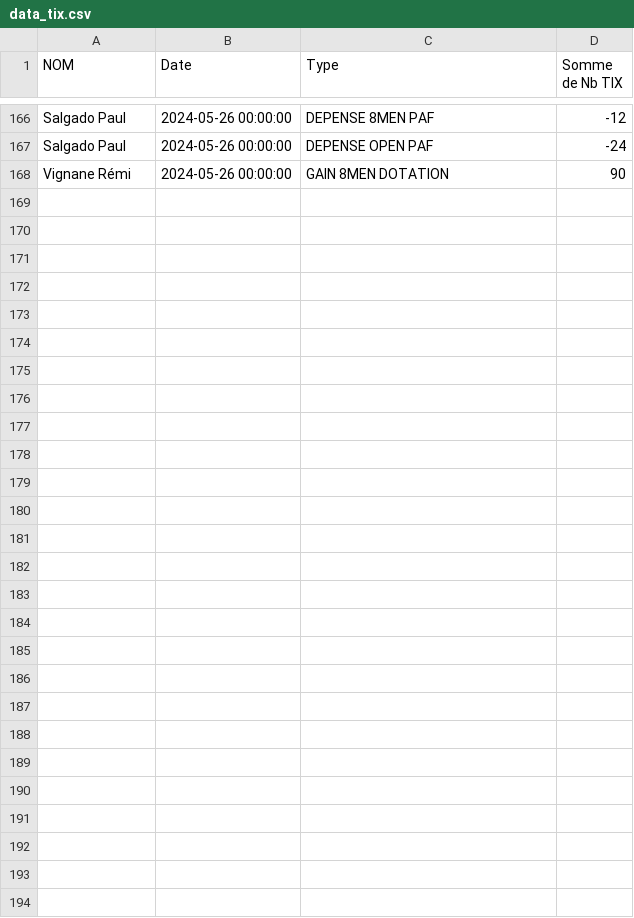
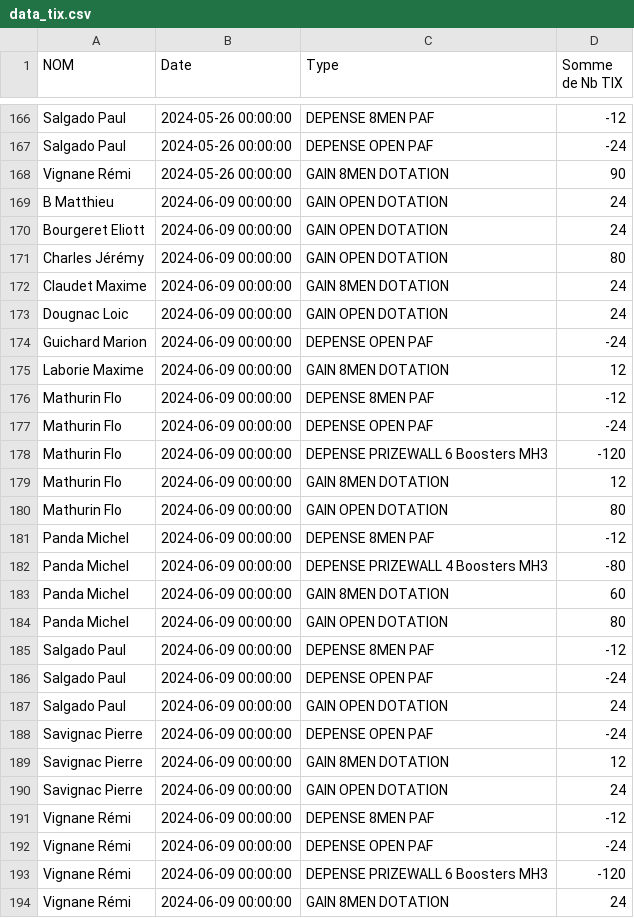
Before and after one commit to xennio29/MCB, a CSV file: src/assets/data_tix.csv, drawn as a sheet; only a part is shown, gaps mark what is left out; the diff covers the shown part only; the diff names each change by its address in the sheet, - before the commit and + after, or states it on an @@ line.

```diff
--- a/src/assets/data_tix.csv
+++ b/src/assets/data_tix.csv
+row 169: B Matthieu | 2024-06-09 00:00:00 | GAIN OPEN DOTATION | 24
+row 170: Bourgeret Eliott | 2024-06-09 00:00:00 | GAIN OPEN DOTATION | 24
+row 171: Charles Jérémy | 2024-06-09 00:00:00 | GAIN OPEN DOTATION | 80
+row 172: Claudet Maxime | 2024-06-09 00:00:00 | GAIN 8MEN DOTATION | 24
+row 173: Dougnac Loic | 2024-06-09 00:00:00 | GAIN OPEN DOTATION | 24
+row 174: Guichard Marion | 2024-06-09 00:00:00 | DEPENSE OPEN PAF | -24
+row 175: Laborie Maxime | 2024-06-09 00:00:00 | GAIN 8MEN DOTATION | 12
+row 176: Mathurin Flo | 2024-06-09 00:00:00 | DEPENSE 8MEN PAF | -12
+row 177: Mathurin Flo | 2024-06-09 00:00:00 | DEPENSE OPEN PAF | -24
+row 178: Mathurin Flo | 2024-06-09 00:00:00 | DEPENSE PRIZEWALL 6 Boosters MH3 | -120
+row 179: Mathurin Flo | 2024-06-09 00:00:00 | GAIN 8MEN DOTATION | 12
+row 180: Mathurin Flo | 2024-06-09 00:00:00 | GAIN OPEN DOTATION | 80
+row 181: Panda Michel | 2024-06-09 00:00:00 | DEPENSE 8MEN PAF | -12
+row 182: Panda Michel | 2024-06-09 00:00:00 | DEPENSE PRIZEWALL 4 Boosters MH3 | -80
+row 183: Panda Michel | 2024-06-09 00:00:00 | GAIN 8MEN DOTATION | 60
+row 184: Panda Michel | 2024-06-09 00:00:00 | GAIN OPEN DOTATION | 80
+row 185: Salgado Paul | 2024-06-09 00:00:00 | DEPENSE 8MEN PAF | -12
+row 186: Salgado Paul | 2024-06-09 00:00:00 | DEPENSE OPEN PAF | -24
+row 187: Salgado Paul | 2024-06-09 00:00:00 | GAIN OPEN DOTATION | 24
+row 188: Savignac Pierre | 2024-06-09 00:00:00 | DEPENSE OPEN PAF | -24
+row 189: Savignac Pierre | 2024-06-09 00:00:00 | GAIN 8MEN DOTATION | 12
+row 190: Savignac Pierre | 2024-06-09 00:00:00 | GAIN OPEN DOTATION | 24
+row 191: Vignane Rémi | 2024-06-09 00:00:00 | DEPENSE 8MEN PAF | -12
+row 192: Vignane Rémi | 2024-06-09 00:00:00 | DEPENSE OPEN PAF | -24
+row 193: Vignane Rémi | 2024-06-09 00:00:00 | DEPENSE PRIZEWALL 6 Boosters MH3 | -120
+row 194: Vignane Rémi | 2024-06-09 00:00:00 | GAIN 8MEN DOTATION | 24
```
Also changed, not shown: 1 edited cell elsewhere in this file, src/assets/data_masters.csv, 2 other files.
